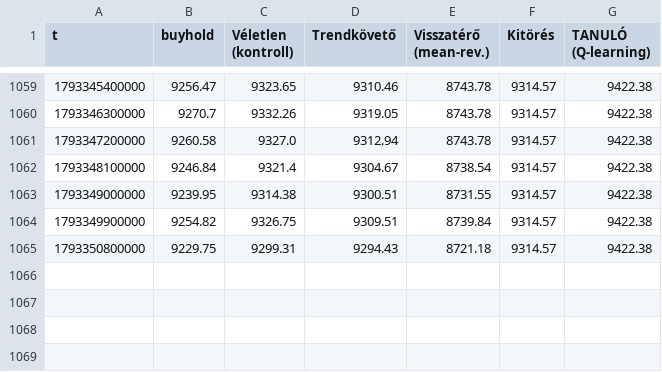
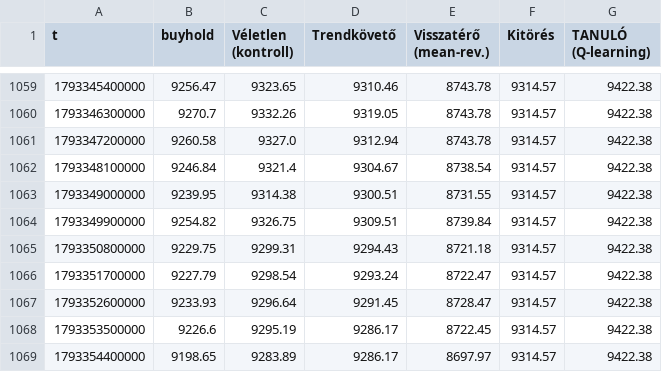
Before and after one commit to pongracz84-ops/kereskedo, a CSV file: equity.csv, drawn as a sheet; only a part is shown, gaps mark what is left out.

```diff
--- a/equity.csv
+++ b/equity.csv
@@ -1065 +1065,5 @@ t,buyhold,Véletlen (kontroll),Trendkövető,Visszatérő (mean-rev.),Kitörés,
 1793350800000,9229.75,9299.31,9294.43,8721.18,9314.57,9422.38
+1793351700000,9227.79,9298.54,9293.24,8722.47,9314.57,9422.38
+1793352600000,9233.93,9296.64,9291.45,8728.47,9314.57,9422.38
+1793353500000,9226.6,9295.19,9286.17,8722.45,9314.57,9422.38
+1793354400000,9198.65,9283.89,9286.17,8697.97,9314.57,9422.38
```
Also changed, not shown: noise.csv, 2 other files.
